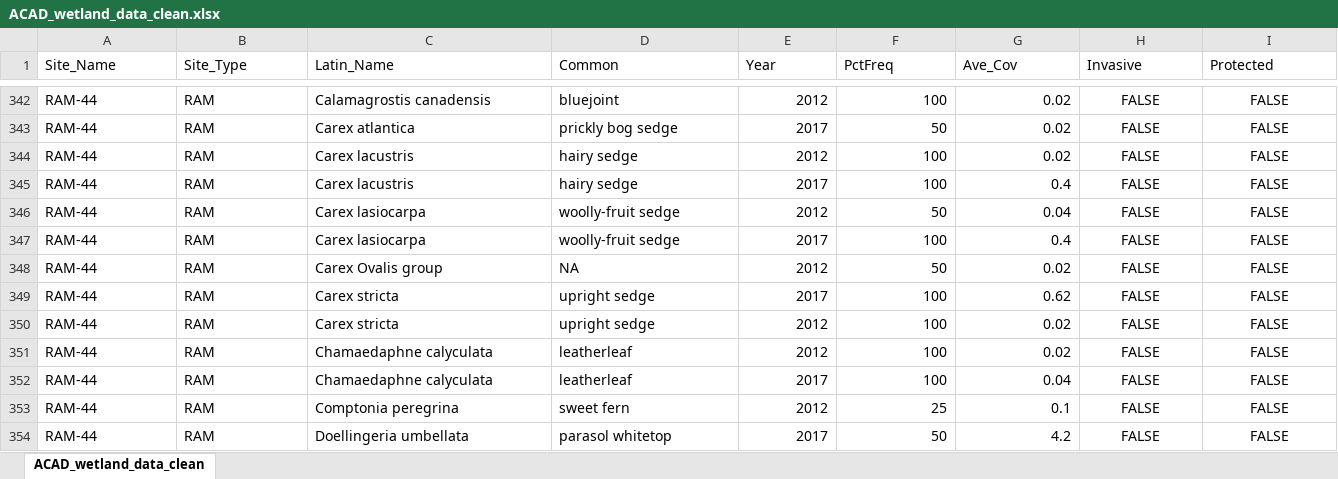
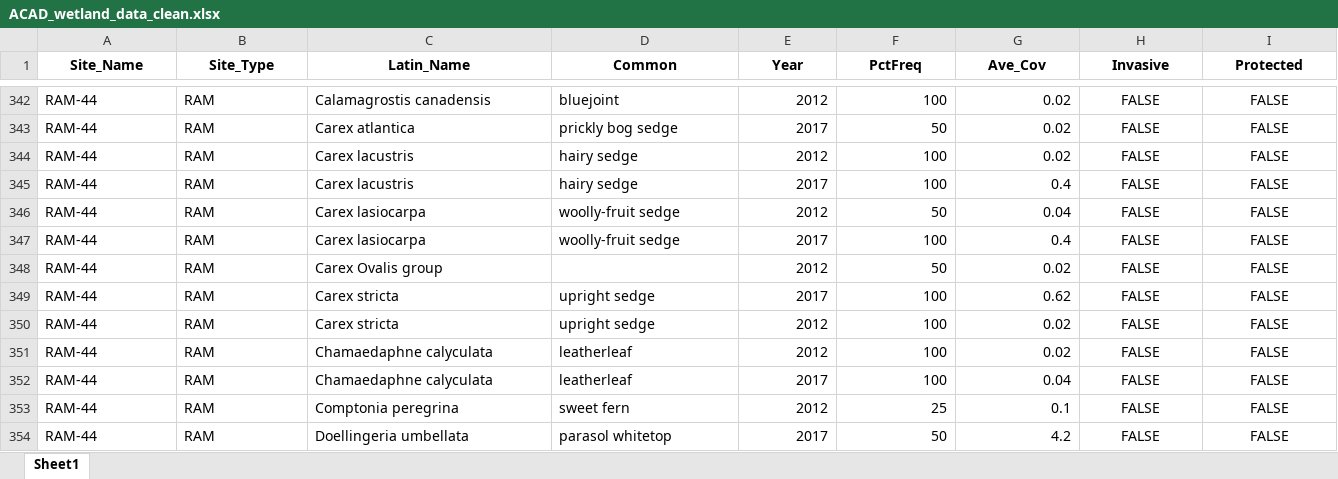
Before and after one commit to KateMMiller/IMD_R_Training_2026, an Excel workbook: data/ACAD_wetland_data_clean.xlsx, sheet Sheet1, drawn as a sheet; only a part is shown, gaps mark what is left out; values as stored, in another font and other column widths than the file's, no borders; the diff covers the shown part only; the diff names each change by its address in the sheet, - before the commit and + after, or states it on an @@ line.

Commit message:
updated data

```diff
--- a/data/ACAD_wetland_data_clean.xlsx (sheet Sheet1)
+++ b/data/ACAD_wetland_data_clean.xlsx (sheet Sheet1)
-sheet tab: ACAD_wetland_data_clean
+sheet tab: Sheet1
@@ A1:I1 bold: off → on, alignment: left → center @@
-D348 (Common): NA
+D348 (Common): (empty)
```
Also changed, not shown: cell formats elsewhere in this sheet, 1 other file.
